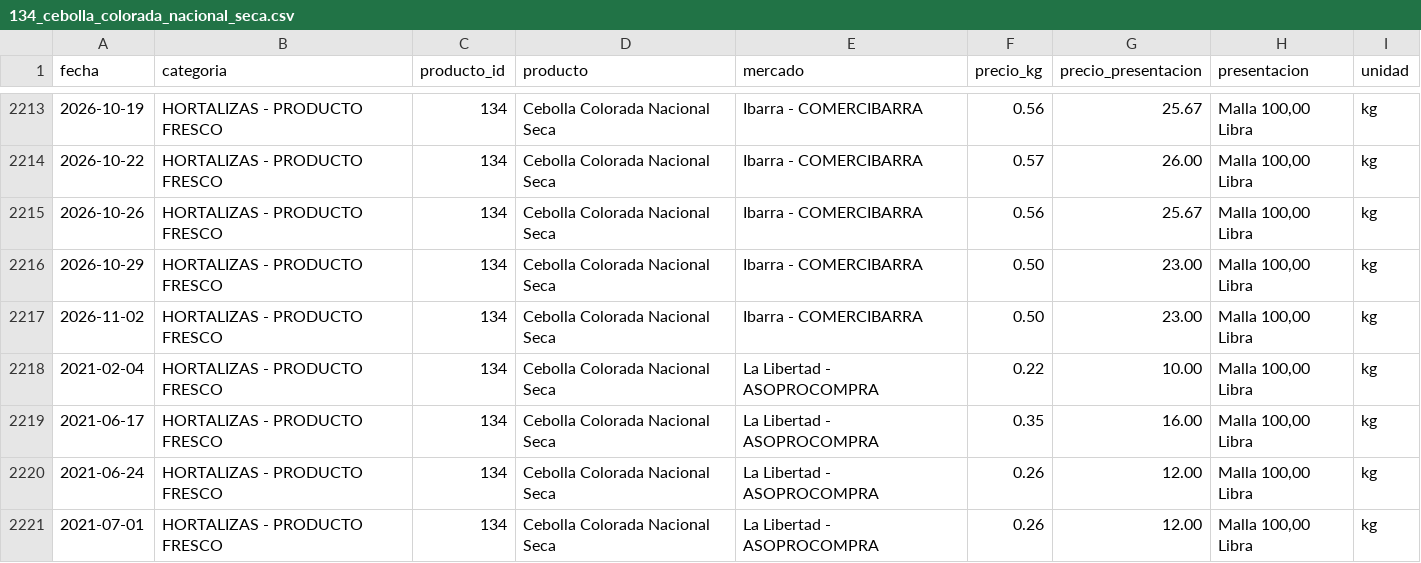
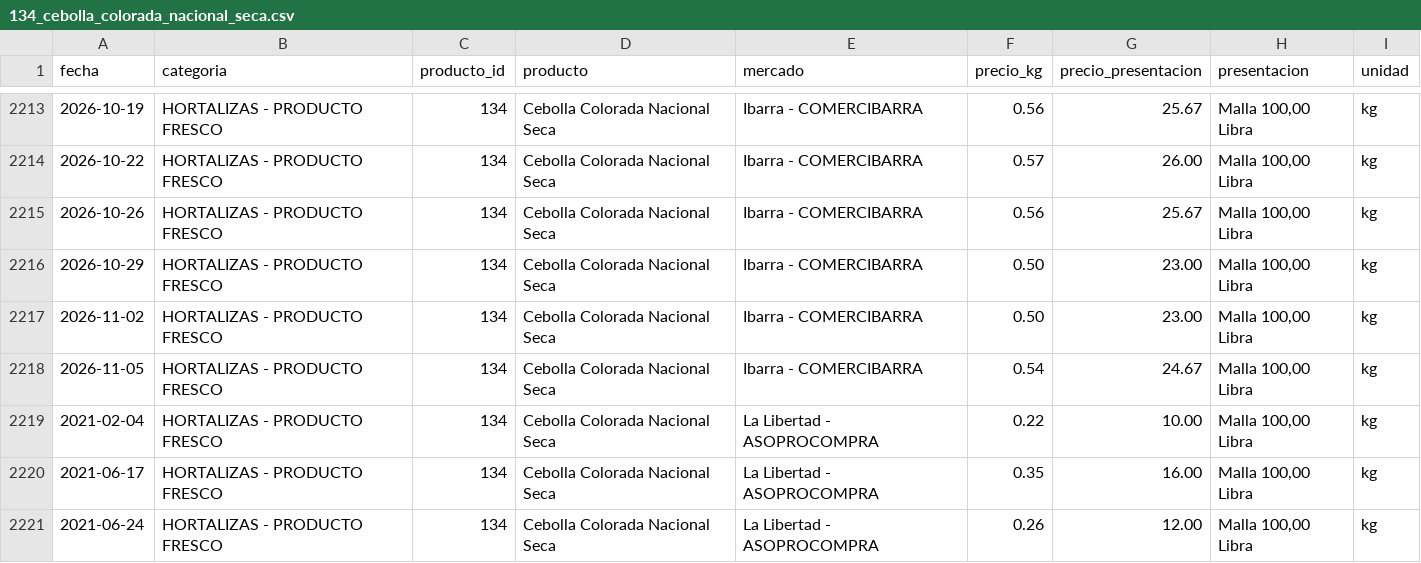
Before and after one commit to alexeperez/precios-agro-ecuador, a CSV file: datos/historico/productos/134_cebolla_colorada_nacional_seca.csv, drawn as a sheet; only a part is shown, gaps mark what is left out; the shorter side is filled out with more unchanged rows.

```diff
--- a/datos/historico/productos/134_cebolla_colorada_nacional_seca.csv
+++ b/datos/historico/productos/134_cebolla_colorada_nacional_seca.csv
@@ -2217,2 +2217,3 @@
 2026-11-02,HORTALIZAS - PRODUCTO FRESCO,134,Cebolla Colorada Nacional Seca,Ibarra - COMERCIBARRA,0.50,23.00,"Malla 100,00 Libra",kg
+2026-11-05,HORTALIZAS - PRODUCTO FRESCO,134,Cebolla Colorada Nacional Seca,Ibarra - COMERCIBARRA,0.54,24.67,"Malla 100,00 Libra",kg
 2021-02-04,HORTALIZAS - PRODUCTO FRESCO,134,Cebolla Colorada Nacional Seca,La Libertad - ASOPROCOMPRA,0.22,10.00,"Malla 100,00 Libra",kg
```
Also changed, not shown: datos/historico/productos/130_tomate_rinon_de_invernadero.csv, datos/historico/productos/138_brocoli.csv, 28 other files.
